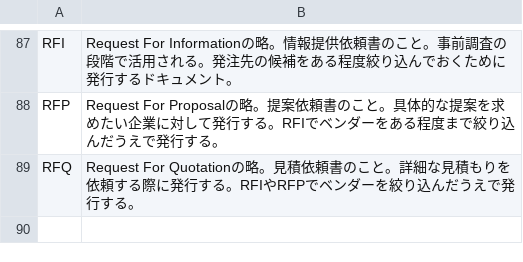
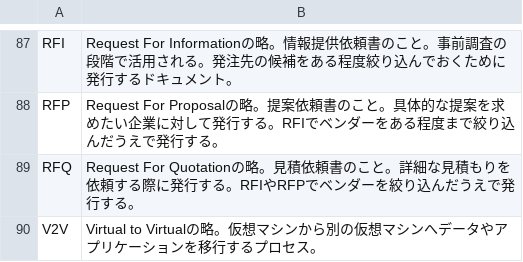
Before and after one commit to shuuuuyoshiyoshi/qa-study, a CSV file: docs/data/勉強用.csv, drawn as a sheet; only a part is shown, gaps mark what is left out.

Commit message:
CSVの更新

```diff
--- a/docs/data/勉強用.csv
+++ b/docs/data/勉強用.csv
@@ -89 +89,2 @@ RFP,Request For Proposalの略。提案依頼書のこと。具体的な提案
 RFQ,Request For Quotationの略。見積依頼書のこと。詳細な見積もりを依頼する際に発行する。RFIやRFPでベンダーを絞り込んだうえで発行する。
+V2V,Virtual to Virtualの略。仮想マシンから別の仮想マシンへデータやアプリケーションを移行するプロセス。
```
